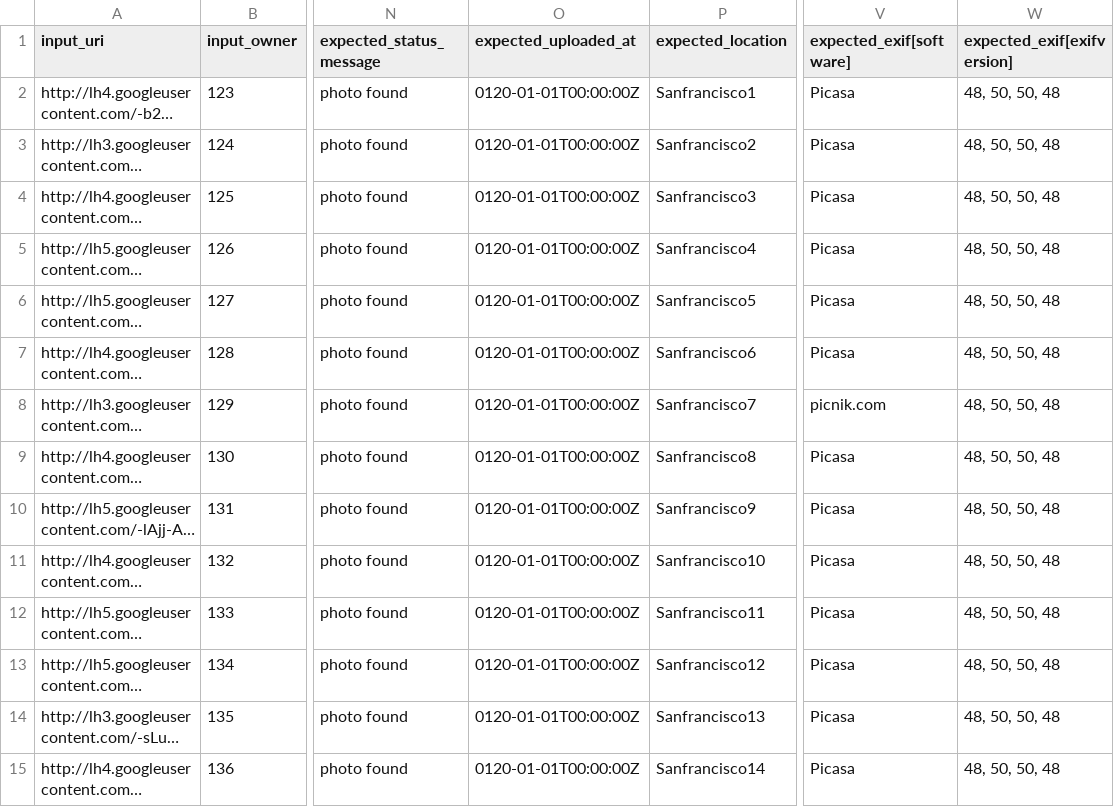
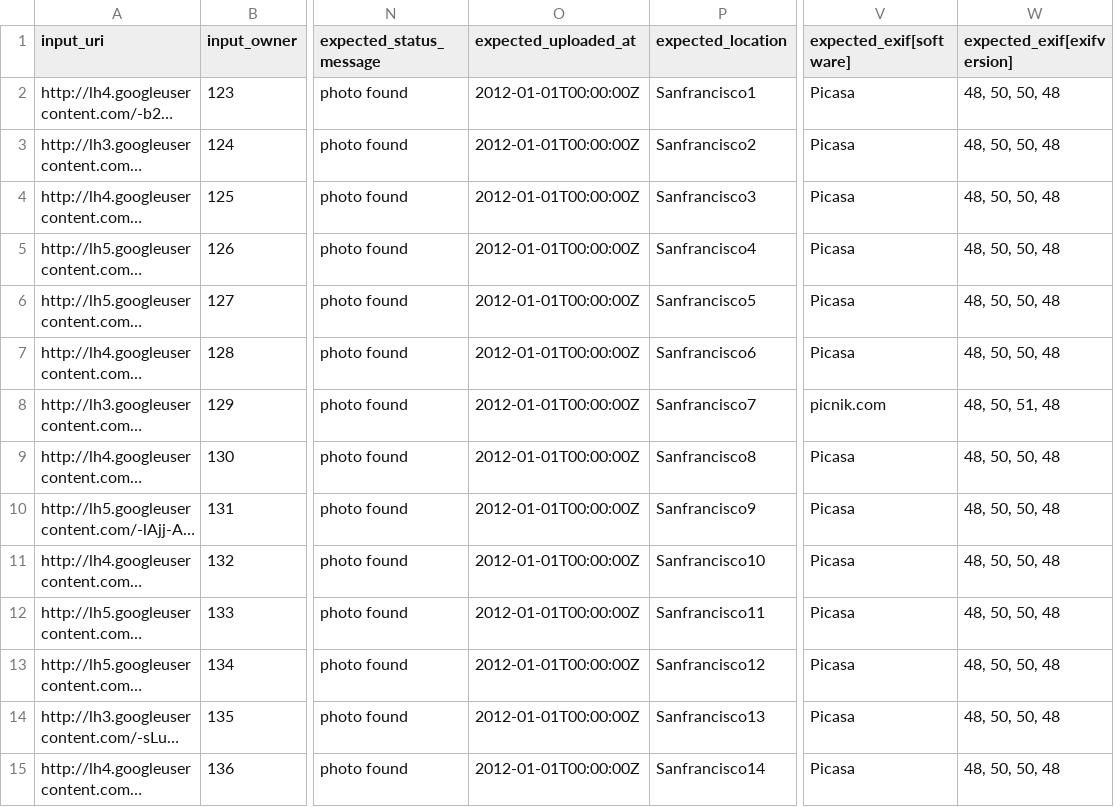
Before and after one commit to smagapu/QA_Regression, a CSV file: qa_tests.csv, drawn as a sheet; only a part is shown, gaps mark what is left out; long unchanged cells end in …; the diff covers the shown part only; the diff names each change by its address in the sheet, - before the commit and + after, or states it on an @@ line.

Commit message:
Update qa_tests.csv

```diff
--- a/qa_tests.csv
+++ b/qa_tests.csv
-O2:O15 (expected_uploaded_at): 0120-01-01T00:00:00Z
+O2:O15 (expected_uploaded_at): 2012-01-01T00:00:00Z
-W8 (expected_exif[exifversion]): 48, 50, 50, 48
+W8 (expected_exif[exifversion]): 48, 50, 51, 48
```
Also changed, not shown: 45 edited cells elsewhere in this file.
